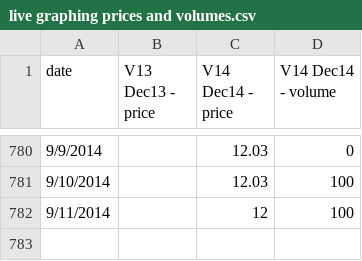
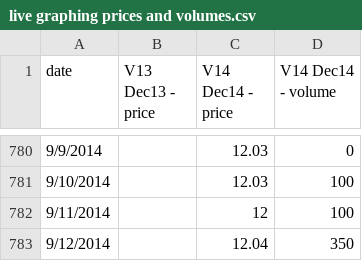
Before and after one commit to climatepolicy/dashboard, a CSV file: csv/live graphing prices and volumes.csv, drawn as a sheet; only a part is shown, gaps mark what is left out; the diff names each change by its address in the sheet, - before the commit and + after, or states it on an @@ line.

Commit message:
Latest data

```diff
--- a/csv/live graphing prices and volumes.csv
+++ b/csv/live graphing prices and volumes.csv
+row 783: 9/12/2014 |  | 12.04 | 350
```
